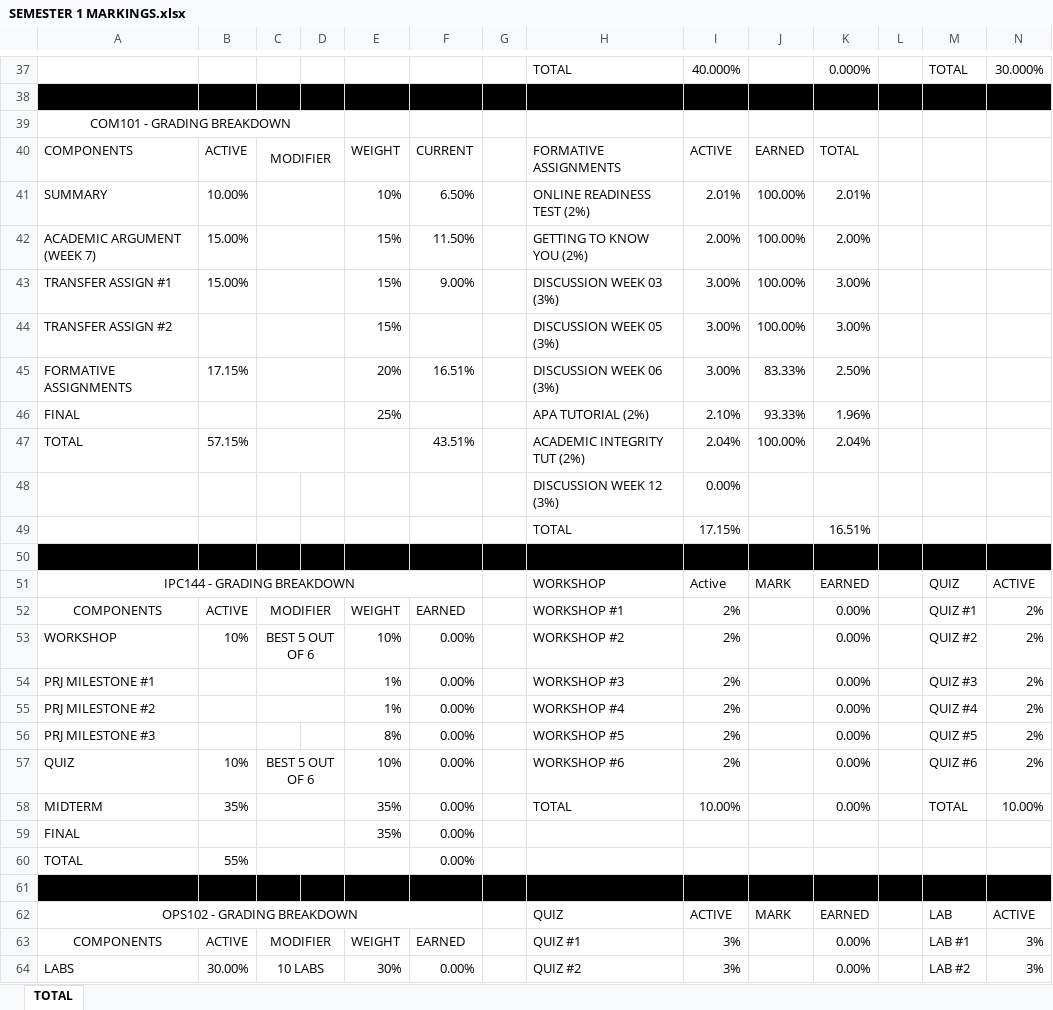
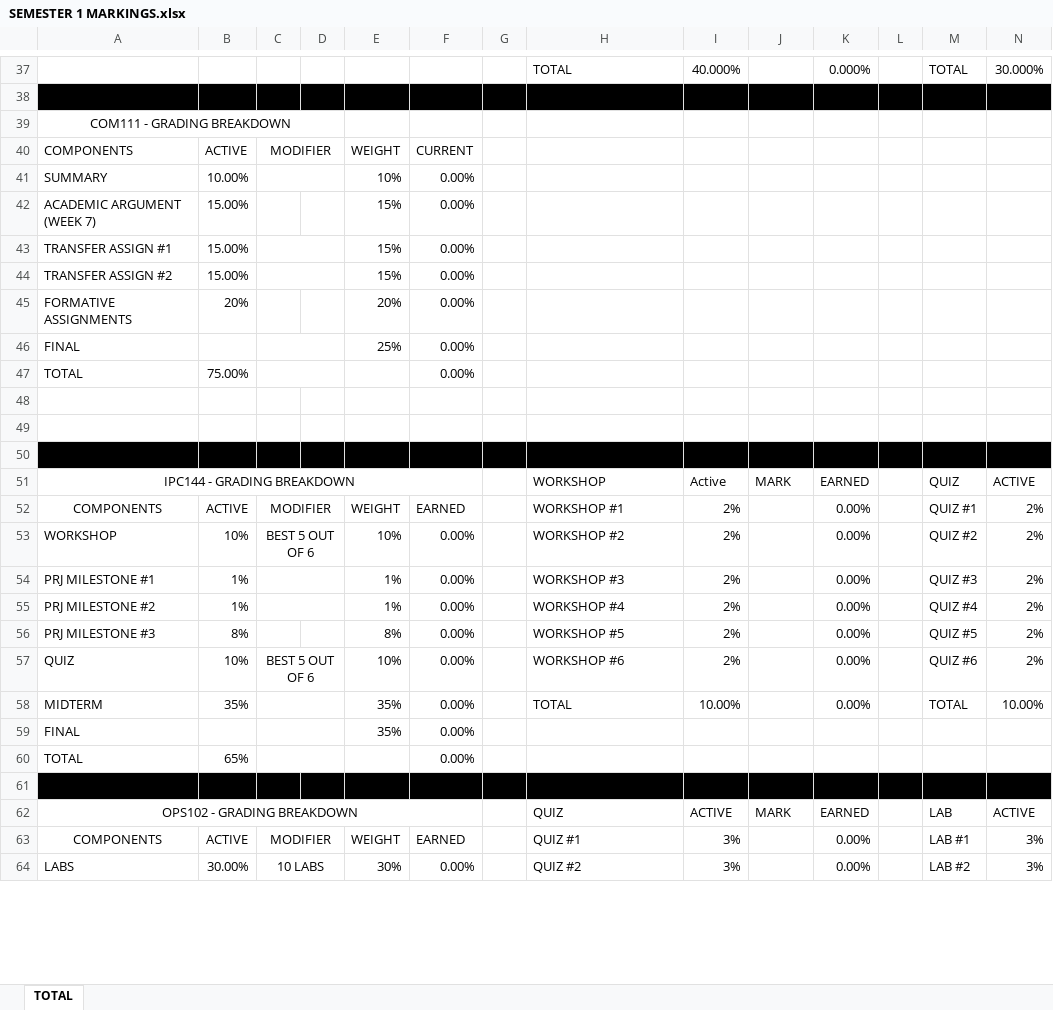
Before and after one commit to ggeennn/GPA_Calculator, an Excel workbook: GPAcalculator/SEMESTER 1 MARKINGS.xlsx, sheet TOTAL, drawn as a sheet; only a part is shown, gaps mark what is left out; values as stored, in another font and other column widths than the file's, no borders; removed rows and columns are numbered as before the commit, all else as after; rows hold the shown columns only; the diff covers the shown part only; the diff names each change by its address in the sheet, - before the commit and + after, or states it on an @@ line.

Commit message:
marking details optimized

```diff
--- a/GPAcalculator/SEMESTER 1 MARKINGS.xlsx (sheet TOTAL)
+++ b/GPAcalculator/SEMESTER 1 MARKINGS.xlsx (sheet TOTAL)
-A39: COM101 - GRADING BREAKDOWN
+A39: COM111 - GRADING BREAKDOWN
-H40: FORMATIVE ASSIGNMENTS
+H40: (empty)
-I40: ACTIVE
+I40: (empty)
-J40: EARNED
+J40: (empty)
-K40: TOTAL
+K40: (empty)
-F41: 6.50%
+F41: 0.00%
-H41: ONLINE READINESS TEST (2%)
+H41: (empty)
-I41: 2.01%
+I41: (empty)
-J41:J43: 100.00%
+J41:J43: (empty)
-K41: 2.01%
+K41: (empty)
-C42:D42 merged
-F42: 11.50%
+F42: 0.00%
-H42: GETTING TO KNOW YOU (2%)
+H42: (empty)
-I42: 2.00%
+I42: (empty)
-K42: 2.00%
+K42: (empty)
-F43: 9.00%
+F43: 0.00%
-H43: DISCUSSION WEEK 03 (3%)
+H43: (empty)
-I43: 3.00%
+I43: (empty)
-K43: 3.00%
+K43: (empty)
-row 44: TRANSFER ASSIGN #2 |  |  |  | 15% |  |  | DISCUSSION WEEK 05 (3%) | 3.00% | 100.00% | 3.00%
-row 45: FORMATIVE ASSIGNMENTS | 17.15% |  |  | 20% | 16.51% |  | DISCUSSION WEEK 06 (3%) | 3.00% | 83.33% | 2.50%
-row 46: FINAL |  |  |  | 25% |  |  | APA TUTORIAL (2%) | 2.10% | 93.33% | 1.96%
-row 47: TOTAL | 57.15% |  |  |  | 43.51% |  | ACADEMIC INTEGRITY TUT (2%) | 2.04% | 100.00% | 2.04%
+row 44: TRANSFER ASSIGN #2 | 15.00% |  |  | 15% | 0.00%
+row 45: FORMATIVE ASSIGNMENTS | 20% |  |  | 20% | 0.00%
+row 46: FINAL |  |  |  | 25% | 0.00%
+row 47: TOTAL | 75.00% |  |  |  | 0.00%
-row 48:  |  |  |  |  |  |  | DISCUSSION WEEK 12 (3%) | 0.00%
+row 48: (empty)
-row 49:  |  |  |  |  |  |  | TOTAL | 17.15% |  | 16.51%
+row 49: (empty)
-B54:B55: (empty)
+B54:B55: 1%
-B56: (empty)
+B56: 8%
-B60: 55%
+B60: 65%
```
Also changed, not shown: 1 added row, 1 removed row, 5 edited cells and merged cells elsewhere in this sheet.
